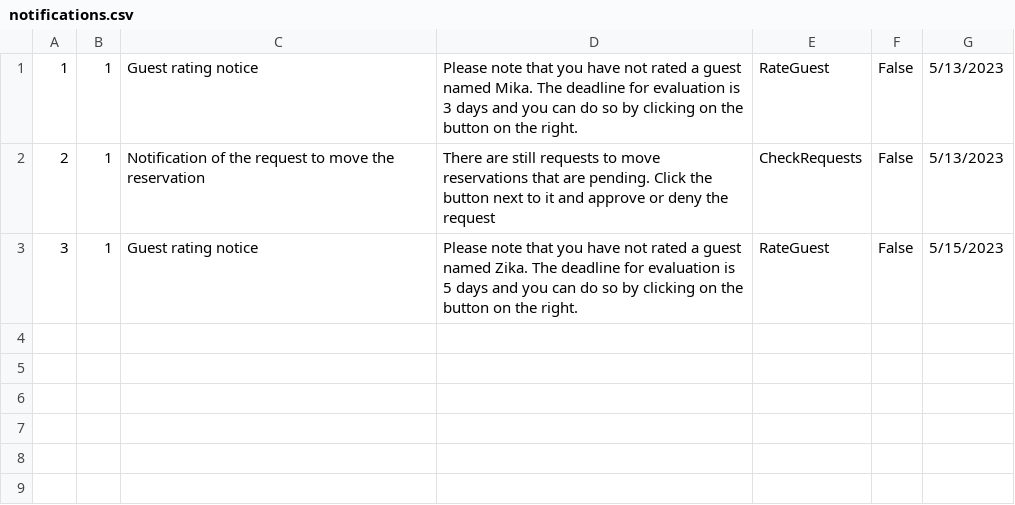
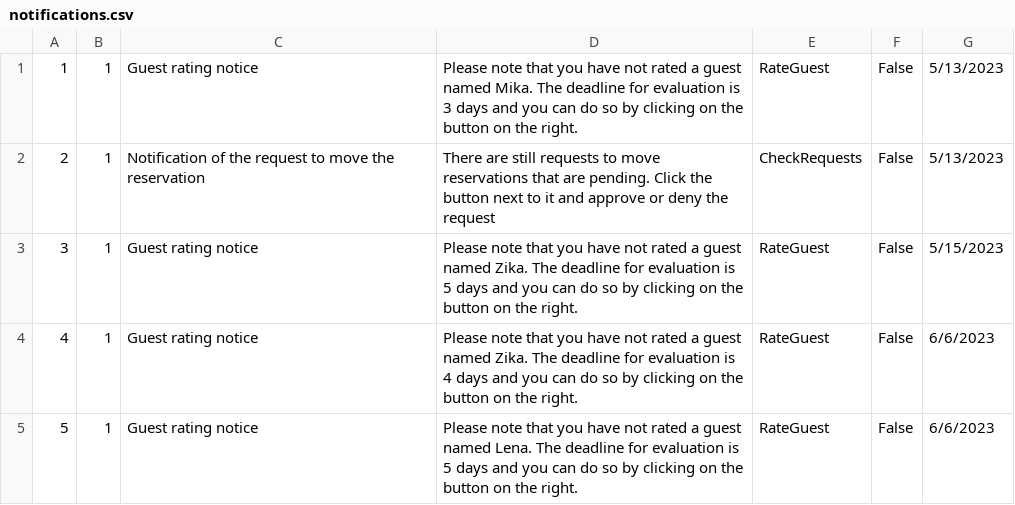
Before and after one commit to HelenaJovic/SIMS-Projekat, a CSV file: InitialProject/InitialProject/Resources/Data/notifications.csv, drawn as a sheet.

```diff
--- a/InitialProject/InitialProject/Resources/Data/notifications.csv
+++ b/InitialProject/InitialProject/Resources/Data/notifications.csv
@@ -3 +3,3 @@
 3|1|Guest rating notice|Please note that you have not rated a guest named Zika. The deadline for evaluation is 5 days and you can do so by clicking on the button on the right.|RateGuest|False|5/15/2023
+4|1|Guest rating notice|Please note that you have not rated a guest named Zika. The deadline for evaluation is 4 days and you can do so by clicking on the button on the right.|RateGuest|False|6/6/2023
+5|1|Guest rating notice|Please note that you have not rated a guest named Lena. The deadline for evaluation is 5 days and you can do so by clicking on the button on the right.|RateGuest|False|6/6/2023
```
Also changed, not shown: InitialProject/InitialProject/Resources/Data/accommodationreservations.csv, 11 other files.
